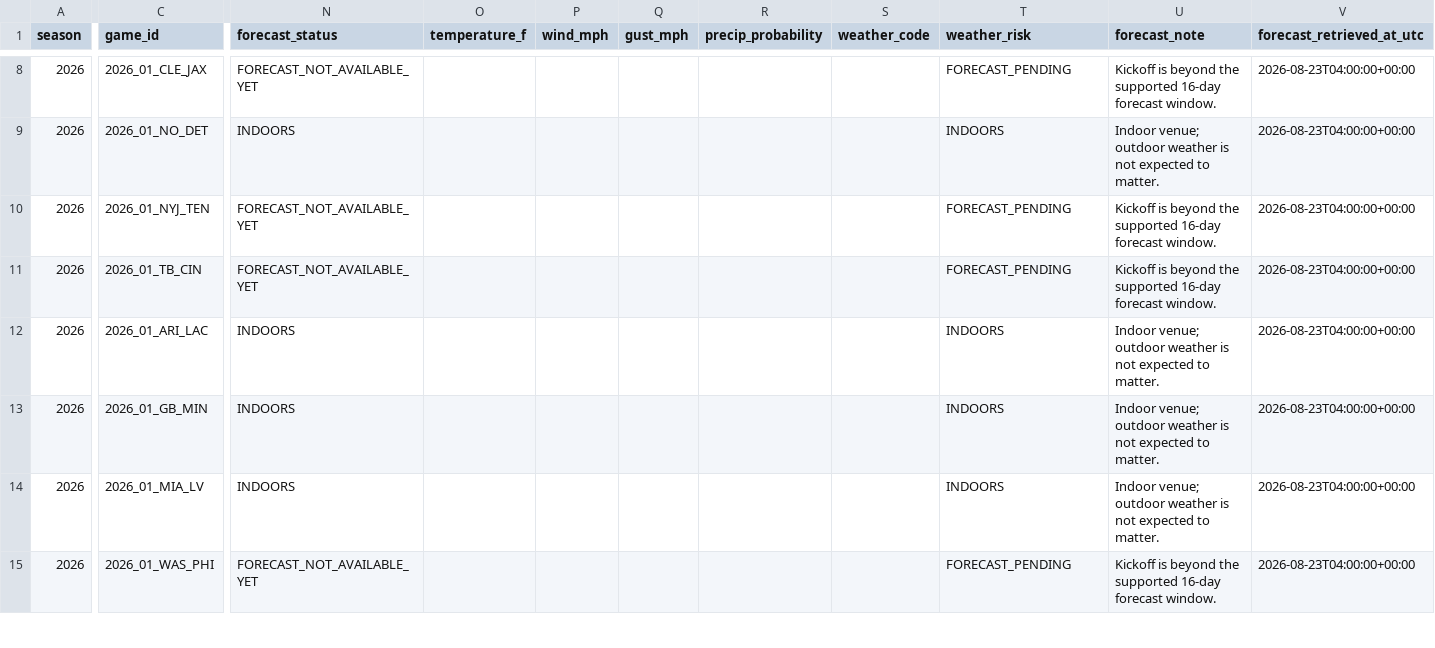
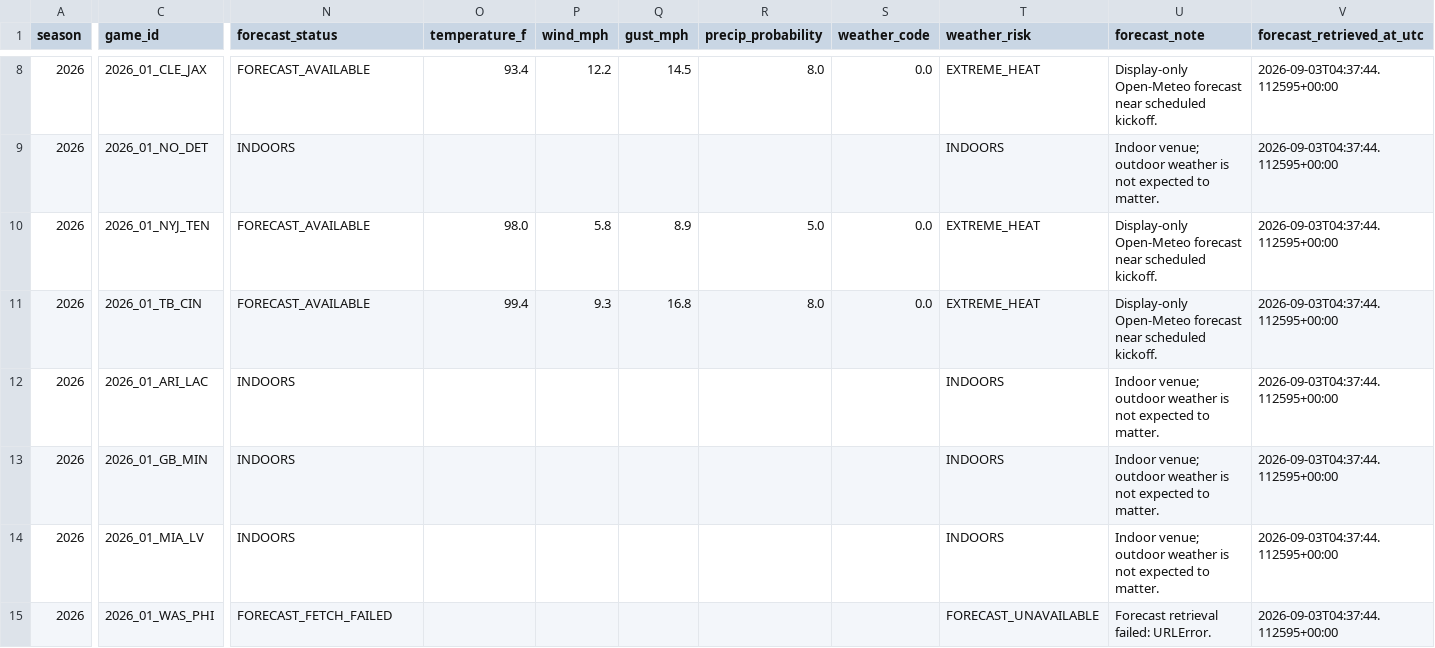
Before and after one commit to charliecjr15/nfl-fantasy-football-advisor, a CSV file: results/public/game_context.csv, drawn as a sheet; only a part is shown, gaps mark what is left out; the diff covers the shown part only; the diff names each change by its address in the sheet, - before the commit and + after, or states it on an @@ line.

```diff
--- a/results/public/game_context.csv
+++ b/results/public/game_context.csv
-N8 (forecast_status): FORECAST_NOT_AVAILABLE_YET
+N8 (forecast_status): FORECAST_AVAILABLE
-O8 (temperature_f): (empty)
+O8 (temperature_f): 93.4
-P8 (wind_mph): (empty)
+P8 (wind_mph): 12.2
-Q8 (gust_mph): (empty)
+Q8 (gust_mph): 14.5
-R8 (precip_probability): (empty)
+R8 (precip_probability): 8.0
-S8 (weather_code): (empty)
+S8 (weather_code): 0.0
-T8 (weather_risk): FORECAST_PENDING
+T8 (weather_risk): EXTREME_HEAT
-U8 (forecast_note): Kickoff is beyond the supported 16-day forecast window.
+U8 (forecast_note): Display-only Open-Meteo forecast near scheduled kickoff.
-V8:V15 (forecast_retrieved_at_utc): 2026-08-23T04:00:00+00:00
+V8:V15 (forecast_retrieved_at_utc): 2026-09-03T04:37:44.112595+00:00
-N10:N11 (forecast_status): FORECAST_NOT_AVAILABLE_YET
+N10:N11 (forecast_status): FORECAST_AVAILABLE
-O10 (temperature_f): (empty)
+O10 (temperature_f): 98.0
-P10 (wind_mph): (empty)
+P10 (wind_mph): 5.8
-Q10 (gust_mph): (empty)
+Q10 (gust_mph): 8.9
-R10 (precip_probability): (empty)
+R10 (precip_probability): 5.0
-S10:S11 (weather_code): (empty)
+S10:S11 (weather_code): 0.0
-T10:T11 (weather_risk): FORECAST_PENDING
+T10:T11 (weather_risk): EXTREME_HEAT
-U10:U11 (forecast_note): Kickoff is beyond the supported 16-day forecast window.
+U10:U11 (forecast_note): Display-only Open-Meteo forecast near scheduled kickoff.
-O11 (temperature_f): (empty)
+O11 (temperature_f): 99.4
-P11 (wind_mph): (empty)
+P11 (wind_mph): 9.3
-Q11 (gust_mph): (empty)
+Q11 (gust_mph): 16.8
-R11 (precip_probability): (empty)
+R11 (precip_probability): 8.0
-N15 (forecast_status): FORECAST_NOT_AVAILABLE_YET
+N15 (forecast_status): FORECAST_FETCH_FAILED
-T15 (weather_risk): FORECAST_PENDING
+T15 (weather_risk): FORECAST_UNAVAILABLE
-U15 (forecast_note): Kickoff is beyond the supported 16-day forecast window.
+U15 (forecast_note): Forecast retrieval failed: URLError.
```
Also changed, not shown: 70 edited cells elsewhere in this file, results/public/season_schedule.csv, 1 other file.
